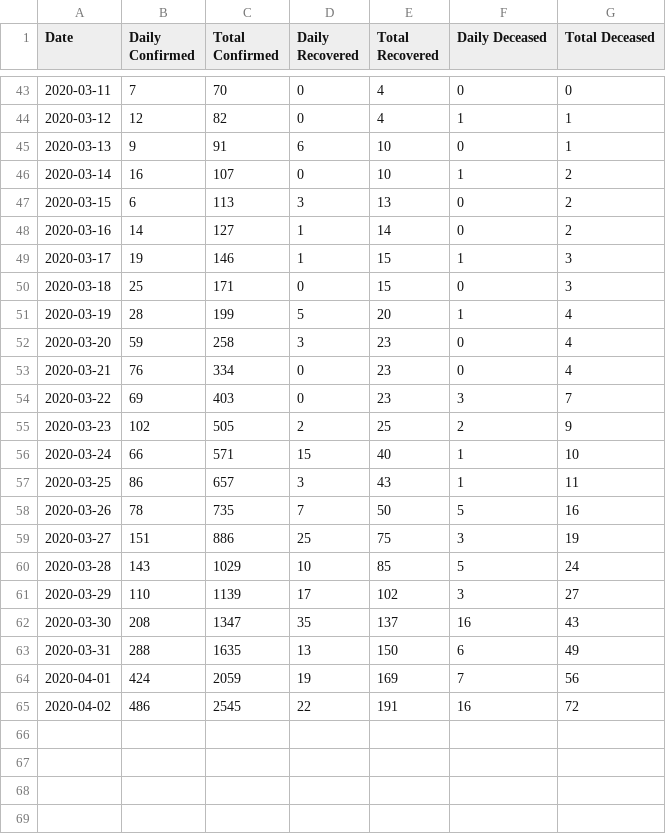
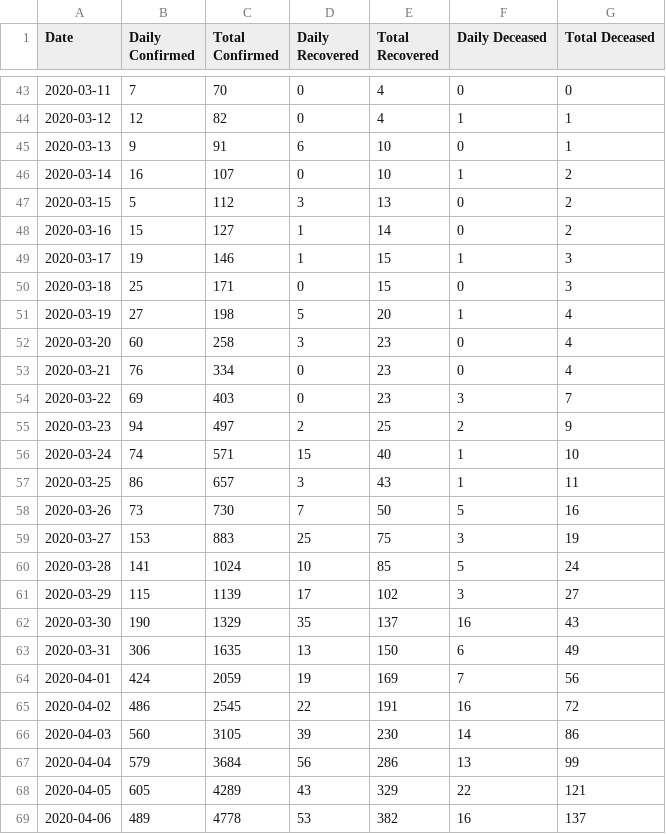
Before and after one commit to vidvatabuch/Covid_plotly_deployment, a CSV file: data/07042020/COVIDcases_07042020.csv (was data/COVIDcases_03042020.csv), drawn as a sheet; only a part is shown, gaps mark what is left out.

```diff
--- a/data/COVIDcases_03042020.csv
+++ b/data/07042020/COVIDcases_07042020.csv
@@ -46,20 +46,24 @@ Date	Daily Confirmed	Total Confirmed	Daily Recovered	Total Recovered	Daily Decea
 2020-03-14	16	107	0	10	1	2
-2020-03-15	6	113	3	13	0	2
-2020-03-16	14	127	1	14	0	2
+2020-03-15	5	112	3	13	0	2
+2020-03-16	15	127	1	14	0	2
 2020-03-17	19	146	1	15	1	3
 2020-03-18	25	171	0	15	0	3
-2020-03-19	28	199	5	20	1	4
-2020-03-20	59	258	3	23	0	4
+2020-03-19	27	198	5	20	1	4
+2020-03-20	60	258	3	23	0	4
 2020-03-21	76	334	0	23	0	4
 2020-03-22	69	403	0	23	3	7
-2020-03-23	102	505	2	25	2	9
-2020-03-24	66	571	15	40	1	10
+2020-03-23	94	497	2	25	2	9
+2020-03-24	74	571	15	40	1	10
 2020-03-25	86	657	3	43	1	11
-2020-03-26	78	735	7	50	5	16
-2020-03-27	151	886	25	75	3	19
-2020-03-28	143	1029	10	85	5	24
-2020-03-29	110	1139	17	102	3	27
-2020-03-30	208	1347	35	137	16	43
-2020-03-31	288	1635	13	150	6	49
+2020-03-26	73	730	7	50	5	16
+2020-03-27	153	883	25	75	3	19
+2020-03-28	141	1024	10	85	5	24
+2020-03-29	115	1139	17	102	3	27
+2020-03-30	190	1329	35	137	16	43
+2020-03-31	306	1635	13	150	6	49
 2020-04-01	424	2059	19	169	7	56
 2020-04-02	486	2545	22	191	16	72
+2020-04-03	560	3105	39	230	14	86
+2020-04-04	579	3684	56	286	13	99
+2020-04-05	605	4289	43	329	22	121
+2020-04-06	489	4778	53	382	16	137
```
Also changed, not shown: data/COVIDaffectedlocations_08042020.csv, 16 other files.
